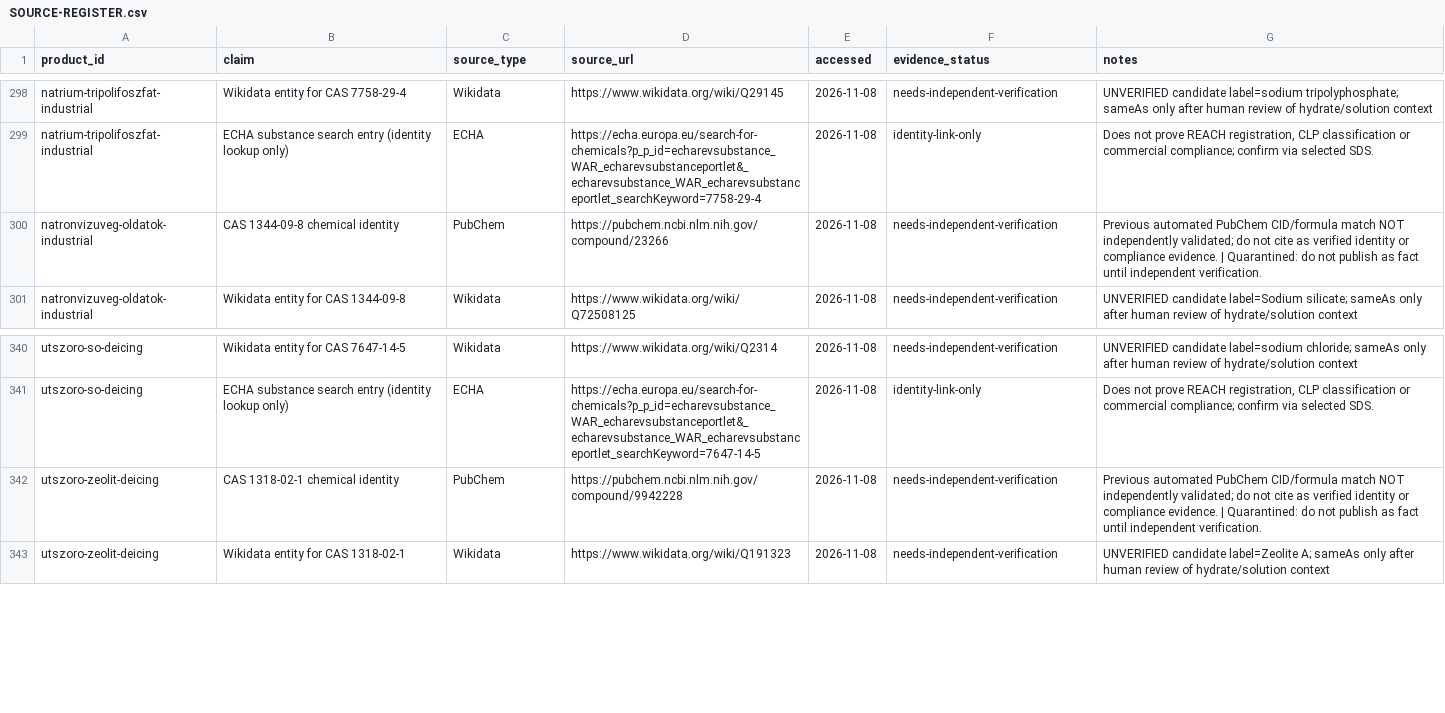
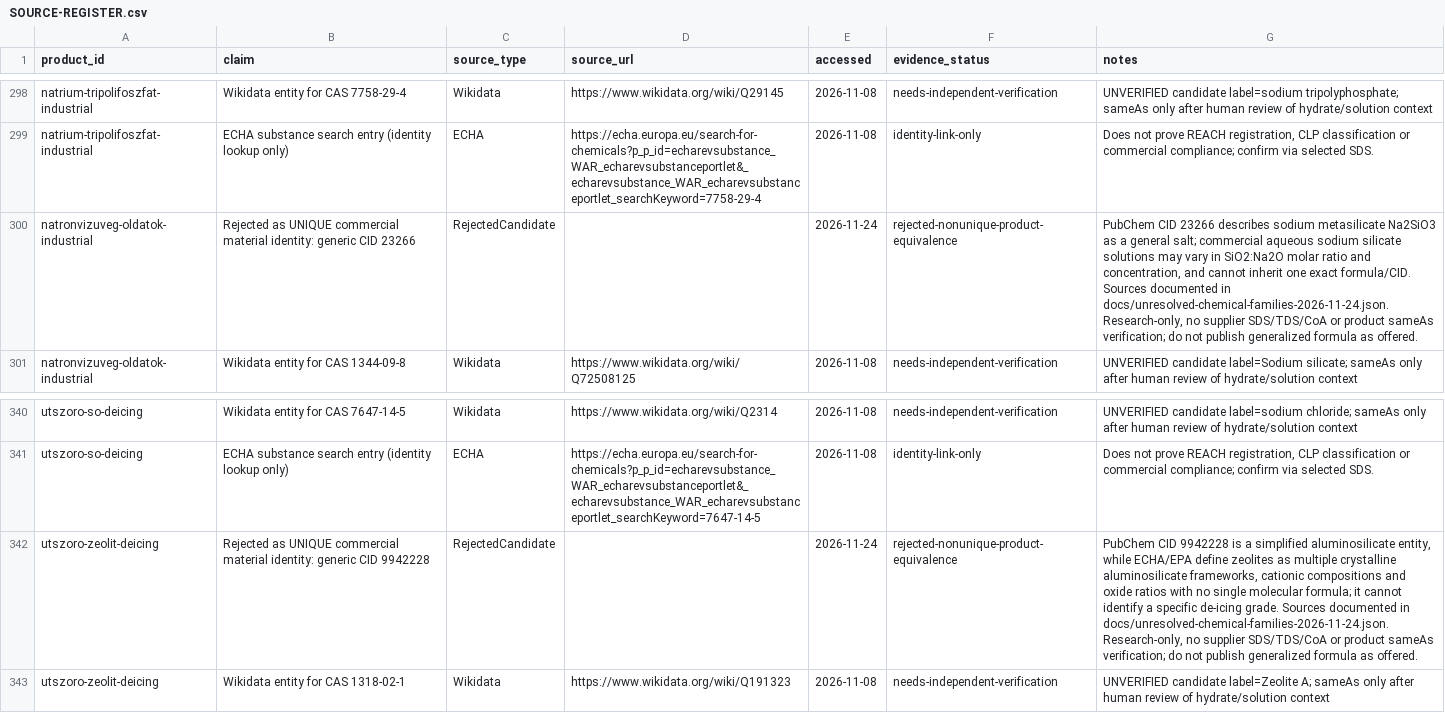
Before and after one commit to strangerfake01/RawMaterialsTrade, a CSV file: HANDOFF/SOURCE-REGISTER.csv, drawn as a sheet; only a part is shown, gaps mark what is left out; the diff names each change by its address in the sheet, - before the commit and + after, or states it on an @@ line.

Commit message:
fix(evidence): quarantine nonunique waterglass and zeolite PubChem identities [batch N]

```diff
--- a/HANDOFF/SOURCE-REGISTER.csv
+++ b/HANDOFF/SOURCE-REGISTER.csv
-B300 (claim): CAS 1344-09-8 chemical identity
+B300 (claim): Rejected as UNIQUE commercial material identity: generic CID 23266
-C300 (source_type): PubChem
+C300 (source_type): RejectedCandidate
-D300 (source_url): https://pubchem.ncbi.nlm.nih.gov/compound/23266
+D300 (source_url): (empty)
-E300 (accessed): 2026-11-08
+E300 (accessed): 2026-11-24
-F300 (evidence_status): needs-independent-verification
+F300 (evidence_status): rejected-nonunique-product-equivalence
-G300 (notes): Previous automated PubChem CID/formula match NOT independently validated; do not cite as verified identity or compliance evidence. | Quarantined: do not publish as fact until independent verification.
+G300 (notes): PubChem CID 23266 describes sodium metasilicate Na2SiO3 as a general salt; commercial aqueous sodium silicate solutions may vary in SiO2:Na2O molar ratio and concentration, and cannot inherit one exact formula/CID. Sources documented in docs/unresolved-chemical-families-2026-11-24.json. Research-only, no supplier SDS/TDS/CoA or product sameAs verification; do not publish generalized formula as offered.
-B342 (claim): CAS 1318-02-1 chemical identity
+B342 (claim): Rejected as UNIQUE commercial material identity: generic CID 9942228
-C342 (source_type): PubChem
+C342 (source_type): RejectedCandidate
-D342 (source_url): https://pubchem.ncbi.nlm.nih.gov/compound/9942228
+D342 (source_url): (empty)
-E342 (accessed): 2026-11-08
+E342 (accessed): 2026-11-24
-F342 (evidence_status): needs-independent-verification
+F342 (evidence_status): rejected-nonunique-product-equivalence
-G342 (notes): Previous automated PubChem CID/formula match NOT independently validated; do not cite as verified identity or compliance evidence. | Quarantined: do not publish as fact until independent verification.
+G342 (notes): PubChem CID 9942228 is a simplified aluminosilicate entity, while ECHA/EPA define zeolites as multiple crystalline aluminosilicate frameworks, cationic compositions and oxide ratios with no single molecular formula; it cannot identify a specific de-icing grade. Sources documented in docs/unresolved-chemical-families-2026-11-24.json. Research-only, no supplier SDS/TDS/CoA or product sameAs verification; do not publish generalized formula as offered.
```
Also changed, not shown: HANDOFF/PRODUCT-DEPTH-SCORES-v4.csv, 5 other files.
